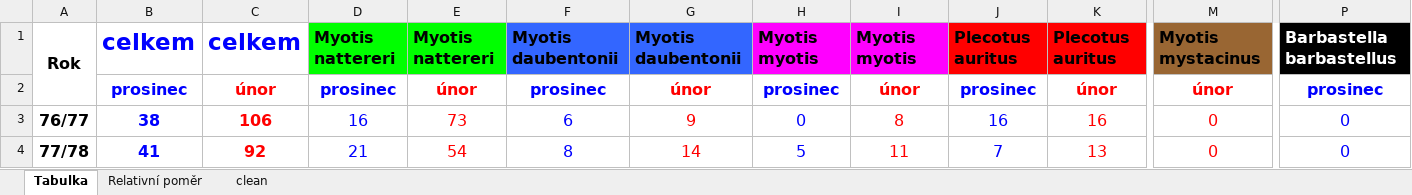
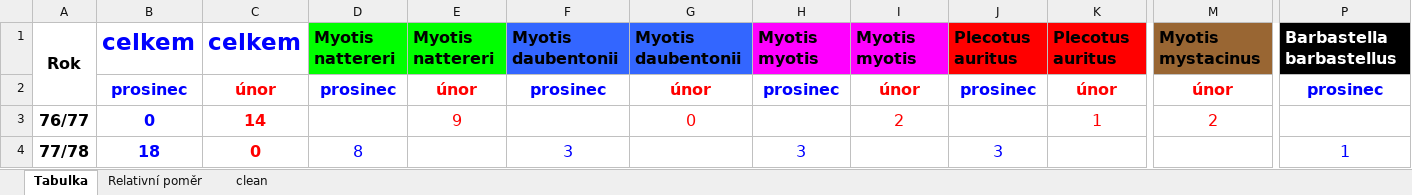
Before and after one commit to jonasgaigr/ChiropteraChynov, an Excel workbook: Data/Input/netopyri_chynov.xlsx, sheet Tabulka, drawn as a sheet; only a part is shown, gaps mark what is left out; values as stored, in another font and other column widths than the file's, no borders; the diff covers the shown part only; the diff names each change by its address in the sheet, - before the commit and + after, or states it on an @@ line.

Commit message:
update raw data from VH

```diff
--- a/Data/Input/netopyri_chynov.xlsx (sheet Tabulka)
+++ b/Data/Input/netopyri_chynov.xlsx (sheet Tabulka)
-B3: 38
+B3: 0
-C3: 106
+C3: 14
-D3: 16
+D3: (empty)
-E3: 73
+E3: 9
-F3: 6
+F3: (empty)
-G3: 9
+G3: 0
-H3: 0
+H3: (empty)
-I3: 8
+I3: 2
-J3: 16
+J3: (empty)
-K3: 16
+K3: 1
-M3: 0
+M3: 2
-P3: 0
+P3: (empty)
-B4: 41
+B4: 18
-C4: 92
+C4: 0
-D4: 21
+D4: 8
-E4: 54
+E4: (empty)
-F4: 8
+F4: 3
-G4: 14
+G4: (empty)
-H4: 5
+H4: 3
-I4: 11
+I4: (empty)
-J4: 7
+J4: 3
-K4: 13
+K4: (empty)
-M4: 0
+M4: (empty)
-P4: 0
+P4: 1
```
Also changed, not shown: 632 edited cells and cell formats elsewhere in this sheet, sheet Relativní poměr, charts or pictures.
